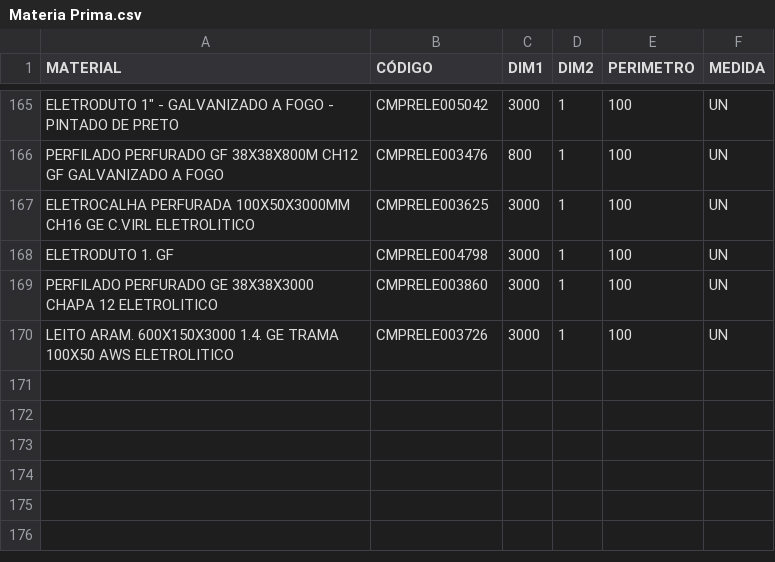
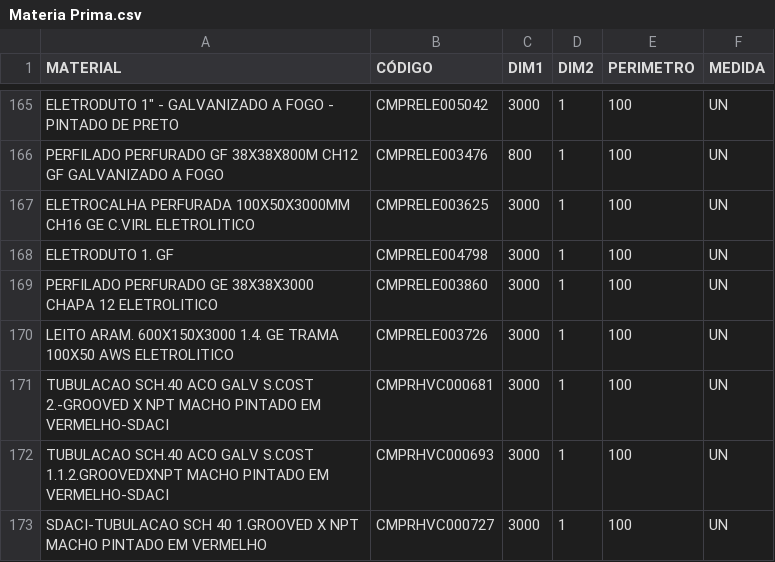
Before and after one commit to Kvgr98/Modular, a CSV file: Materia Prima.csv, drawn as a sheet; only a part is shown, gaps mark what is left out; the diff names each change by its address in the sheet, - before the commit and + after, or states it on an @@ line.

Commit message:
Add files via upload

```diff
--- a/Materia Prima.csv
+++ b/Materia Prima.csv
+row 171: TUBULACAO SCH.40 ACO GALV S.COST 2.-GROOVED X NPT MACHO PINTADO EM VERMELHO-SDACI | CMPRHVC000681 | 3000 | 1 | 100 | UN
+row 172: TUBULACAO SCH.40 ACO GALV S.COST 1.1.2.GROOVEDXNPT MACHO PINTADO EM VERMELHO-SDACI | CMPRHVC000693 | 3000 | 1 | 100 | UN
+row 173: SDACI-TUBULACAO SCH 40 1.GROOVED X NPT MACHO PINTADO EM VERMELHO | CMPRHVC000727 | 3000 | 1 | 100 | UN
```
